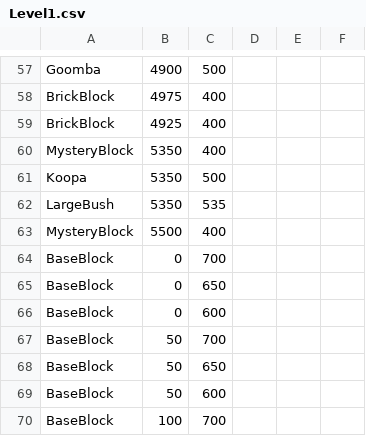
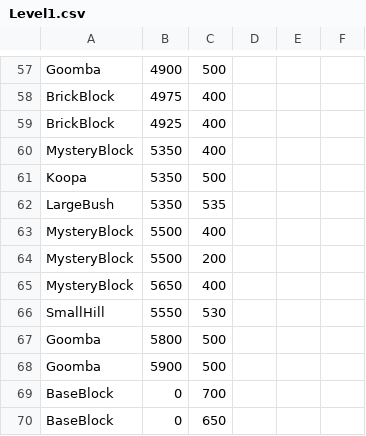
Before and after one commit to twig28/SuperMarioBros, a CSV file: MarioGame/Levels/Level1.csv, drawn as a sheet; only a part is shown, gaps mark what is left out; the shorter side is filled out with more unchanged rows.

Commit message:
move mario to starting position of level, level 1 progress

```diff
--- a/MarioGame/Levels/Level1.csv
+++ b/MarioGame/Levels/Level1.csv
@@ -63,2 +63,7 @@ LargeBush,5350,535
 MysteryBlock,5500,400
+MysteryBlock,5500,200
+MysteryBlock,5650,400
+SmallHill,5550,530
+Goomba,5800,500
+Goomba,5900,500
 BaseBlock,0,700
```
Also changed, not shown: 1 other file.
